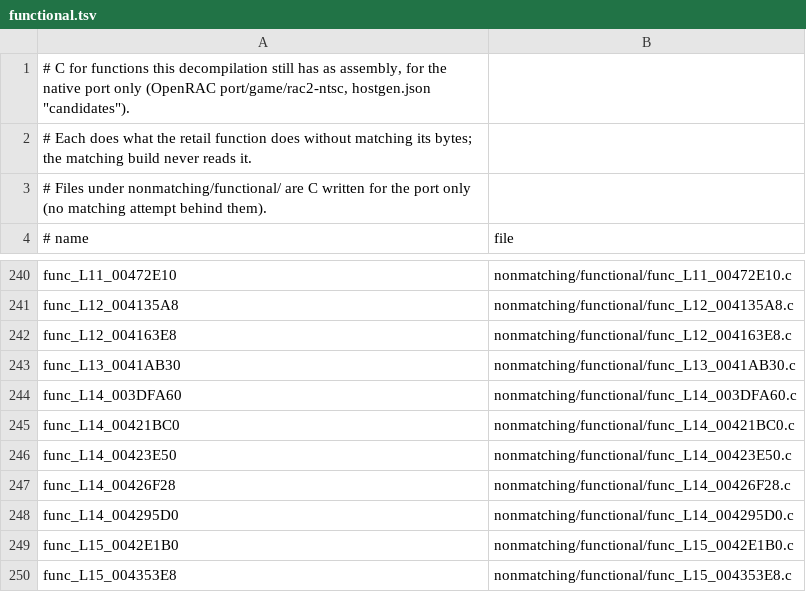
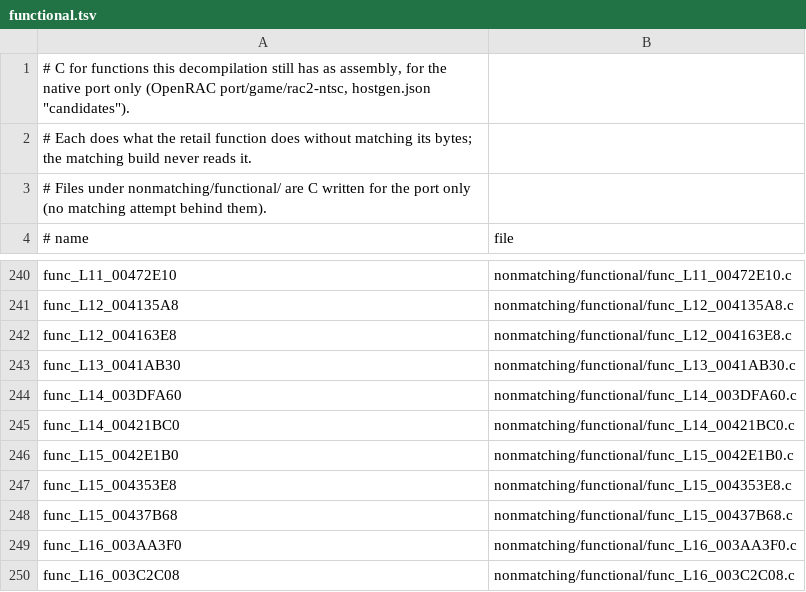
Before and after one commit to OpenRAC/rac2-decomp, a TSV file: nonmatching/functional.tsv, drawn as a sheet; only a part is shown, gaps mark what is left out; the shorter side is filled out with more unchanged rows; the diff names each change by its address in the sheet, - before the commit and + after, or states it on an @@ line.

Commit message:
fix(functional): the loading scene's last phase returns 1

```diff
--- a/nonmatching/functional.tsv
+++ b/nonmatching/functional.tsv
-row 246: func_L14_00423E50 | nonmatching/functional/func_L14_00423E50.c
-row 247: func_L14_00426F28 | nonmatching/functional/func_L14_00426F28.c
-row 248: func_L14_004295D0 | nonmatching/functional/func_L14_004295D0.c
```
Also changed, not shown: 4 other files.
